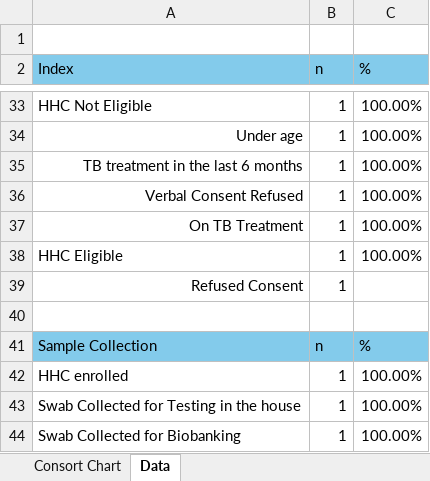
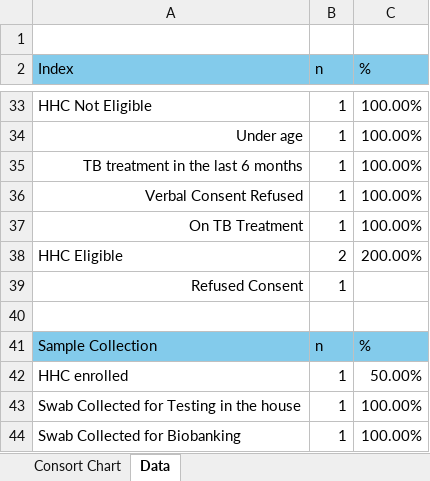
Before and after one commit to DTHF-East-London/TB-OMNI, an Excel workbook: Metadata/TB Omni Report Template.xlsx, sheet Data, drawn as a sheet; only a part is shown, gaps mark what is left out; values as stored, in another font and other column widths than the file's, no borders; the diff names each change by its address in the sheet, - before the commit and + after, or states it on an @@ line.

```diff
--- a/Metadata/TB Omni Report Template.xlsx (sheet Data)
+++ b/Metadata/TB Omni Report Template.xlsx (sheet Data)
-B38 (n): 1
+B38 (n): 2
-C38 (%): 100.00%
+C38 (%): 200.00%
-C42 (%): 100.00%
+C42 (%): 50.00%
```
Also changed, not shown: sheet Consort Chart, 1 other file.
